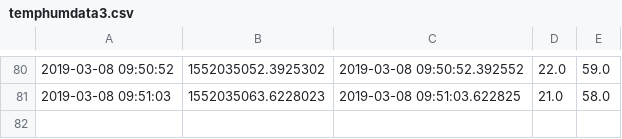
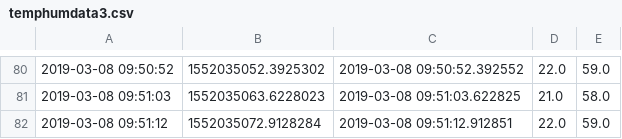
Before and after one commit to stefseidl/stefseidl.github.io, a CSV file: data/temphumdata3.csv, drawn as a sheet; only a part is shown, gaps mark what is left out; the diff names each change by its address in the sheet, - before the commit and + after, or states it on an @@ line.

Commit message:
comment from python script

```diff
--- a/data/temphumdata3.csv
+++ b/data/temphumdata3.csv
+row 82: 2019-03-08 09:51:12 | 1552035072.9128284 | 2019-03-08 09:51:12.912851 | 22.0 | 59.0
```
